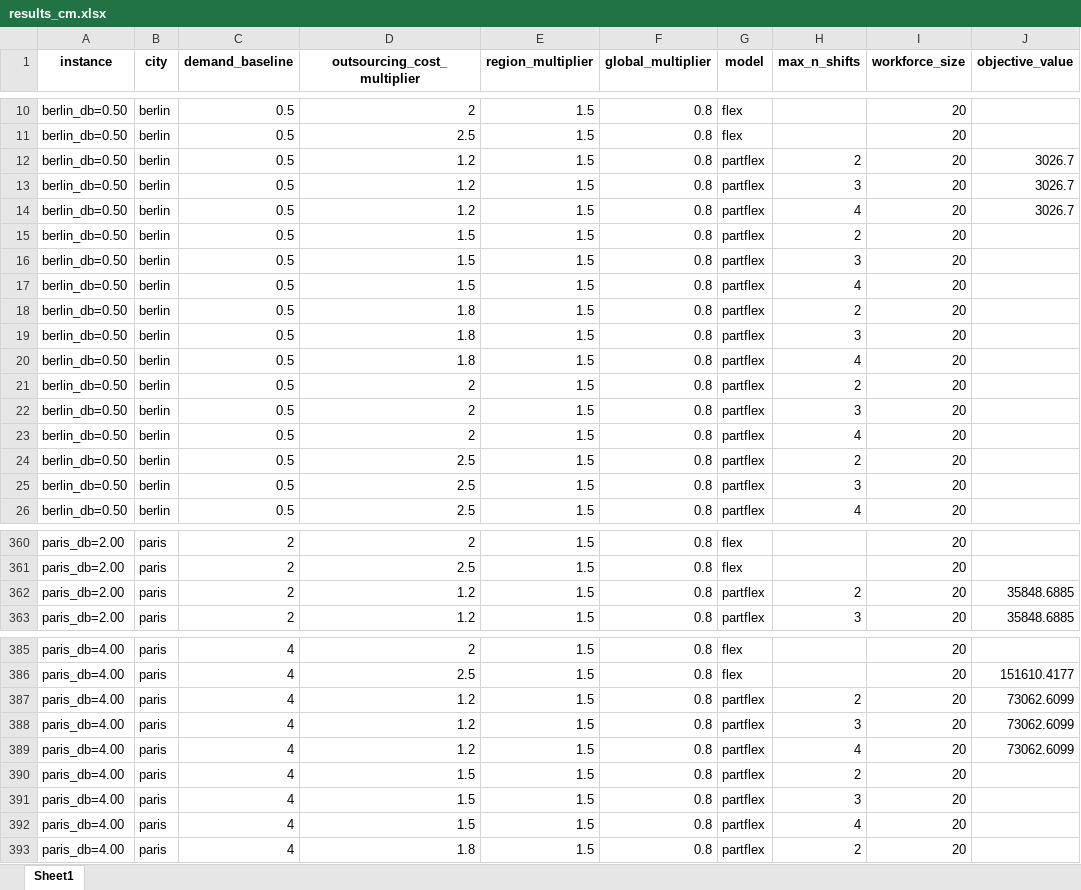
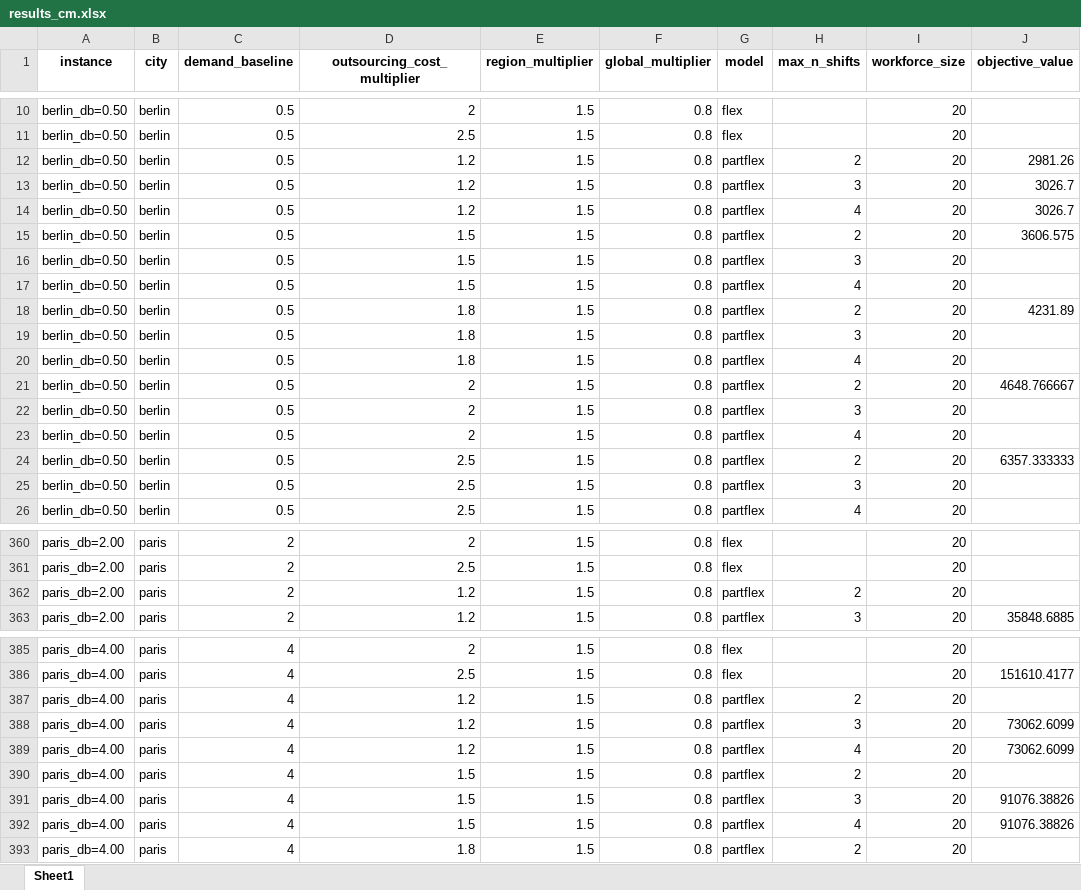
Before and after one commit to carlosperez1997/lmd-sizing-scheduling, an Excel workbook: rostering_results/results_cm.xlsx, sheet Sheet1, drawn as a sheet; only a part is shown, gaps mark what is left out; values as stored, in another font and other column widths than the file's, no borders; the diff covers the shown part only; the diff names each change by its address in the sheet, - before the commit and + after, or states it on an @@ line.

Commit message:
updated fixed workforce size results output

```diff
--- a/rostering_results/results_cm.xlsx (sheet Sheet1)
+++ b/rostering_results/results_cm.xlsx (sheet Sheet1)
-J12 (objective_value): 3026.7
+J12 (objective_value): 2981.26
-J15 (objective_value): (empty)
+J15 (objective_value): 3606.575
-J18 (objective_value): (empty)
+J18 (objective_value): 4231.89
-J21 (objective_value): (empty)
+J21 (objective_value): 4648.766667
-J24 (objective_value): (empty)
+J24 (objective_value): 6357.333333
-J362 (objective_value): 35848.6885
+J362 (objective_value): (empty)
-J387 (objective_value): 73062.6099
+J387 (objective_value): (empty)
-J391:J392 (objective_value): (empty)
+J391:J392 (objective_value): 91076.38826
```
Also changed, not shown: 40 edited cells elsewhere in this sheet, 4 other files.
